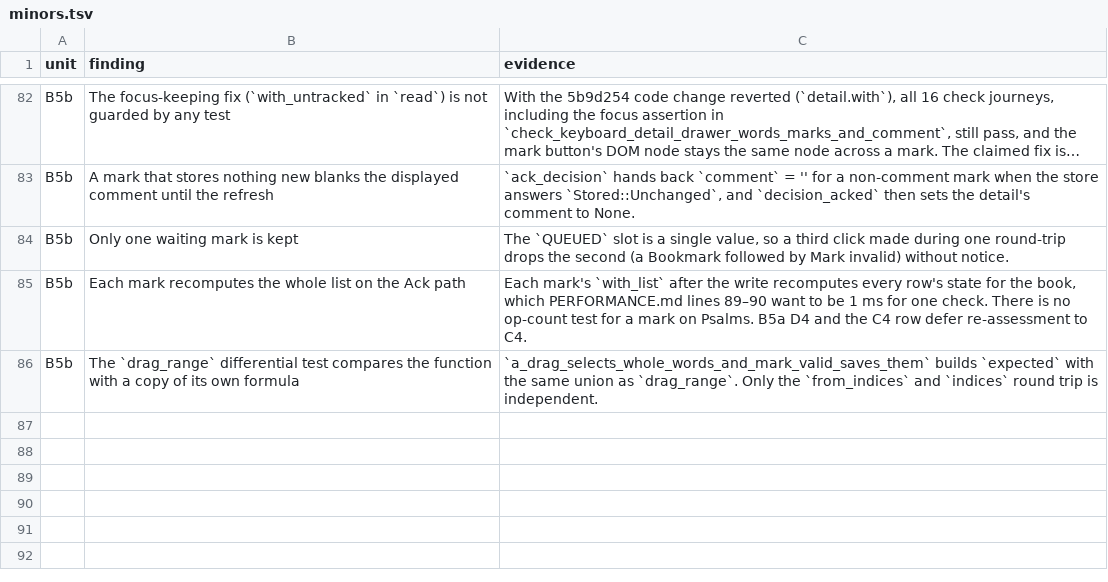
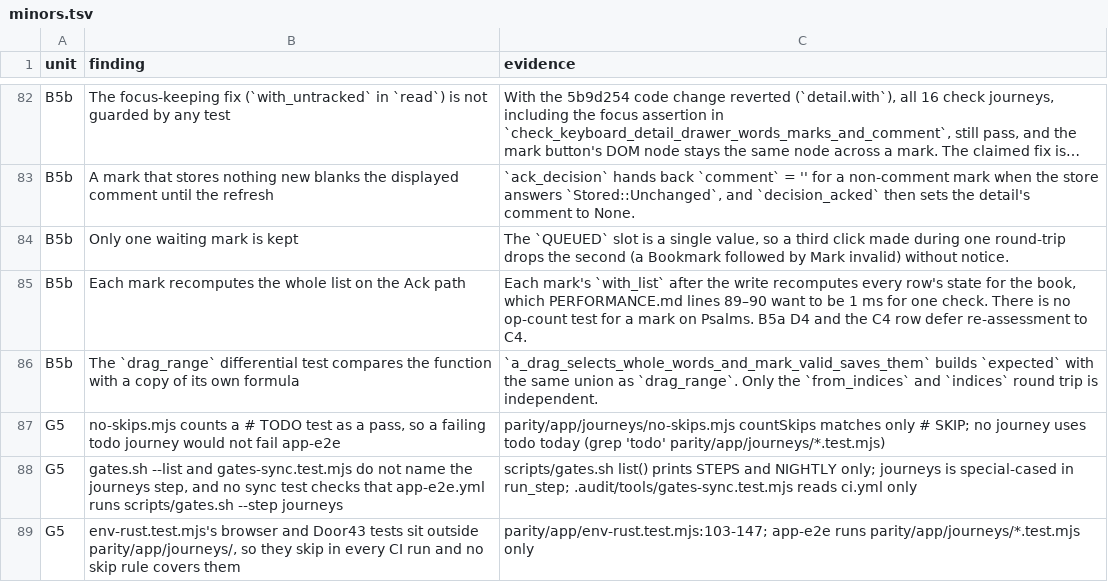
Before and after one commit to birchamp/tc-rst, a TSV file: .audit/minors.tsv, drawn as a sheet; only a part is shown, gaps mark what is left out; long unchanged cells end in ….

```diff
--- a/.audit/minors.tsv
+++ b/.audit/minors.tsv
@@ -86 +86,4 @@ B5b	Each mark recomputes the whole list on the Ack path	Each mark's `with_list`
 B5b	The `drag_range` differential test compares the function with a copy of its own formula	`a_drag_selects_whole_words_and_mark_valid_saves_them` builds `expected` with the same union as `drag_range`. Only the `from_indices` and `indices` round trip is independent.
+G5	no-skips.mjs counts a # TODO test as a pass, so a failing todo journey would not fail app-e2e	parity/app/journeys/no-skips.mjs countSkips matches only # SKIP; no journey uses todo today (grep 'todo' parity/app/journeys/*.test.mjs)
+G5	gates.sh --list and gates-sync.test.mjs do not name the journeys step, and no sync test checks that app-e2e.yml runs scripts/gates.sh --step journeys	scripts/gates.sh list() prints STEPS and NIGHTLY only; journeys is special-cased in run_step; .audit/tools/gates-sync.test.mjs reads ci.yml only
+G5	env-rust.test.mjs's browser and Door43 tests sit outside parity/app/journeys/, so they skip in every CI run and no skip rule covers them	parity/app/env-rust.test.mjs:103-147; app-e2e runs parity/app/journeys/*.test.mjs only
```
Also changed, not shown: 6 other files.
